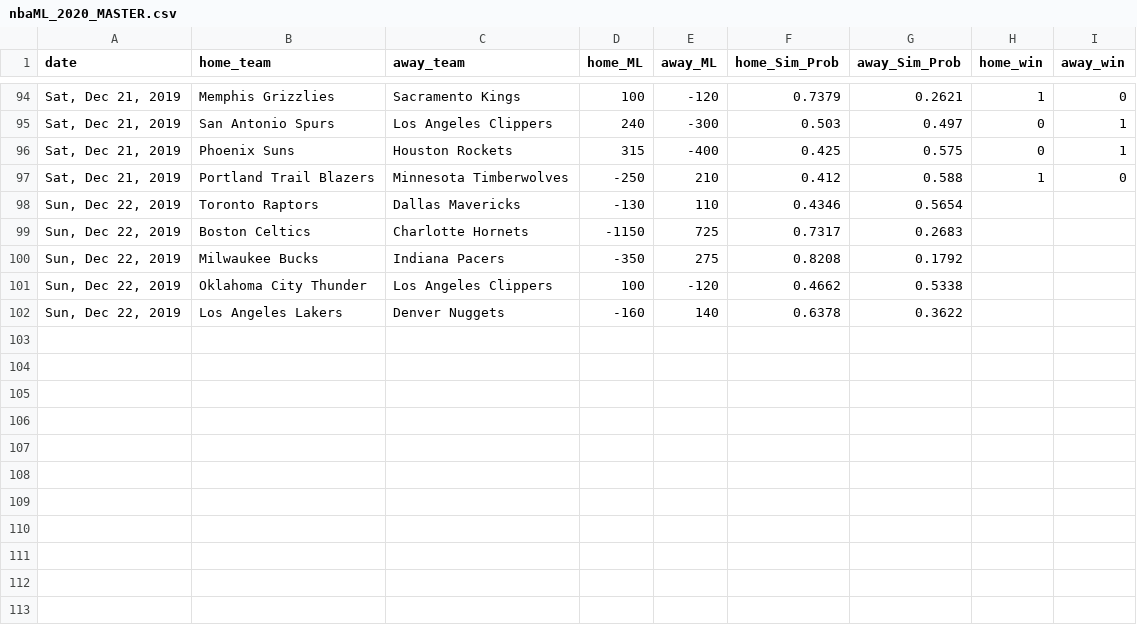
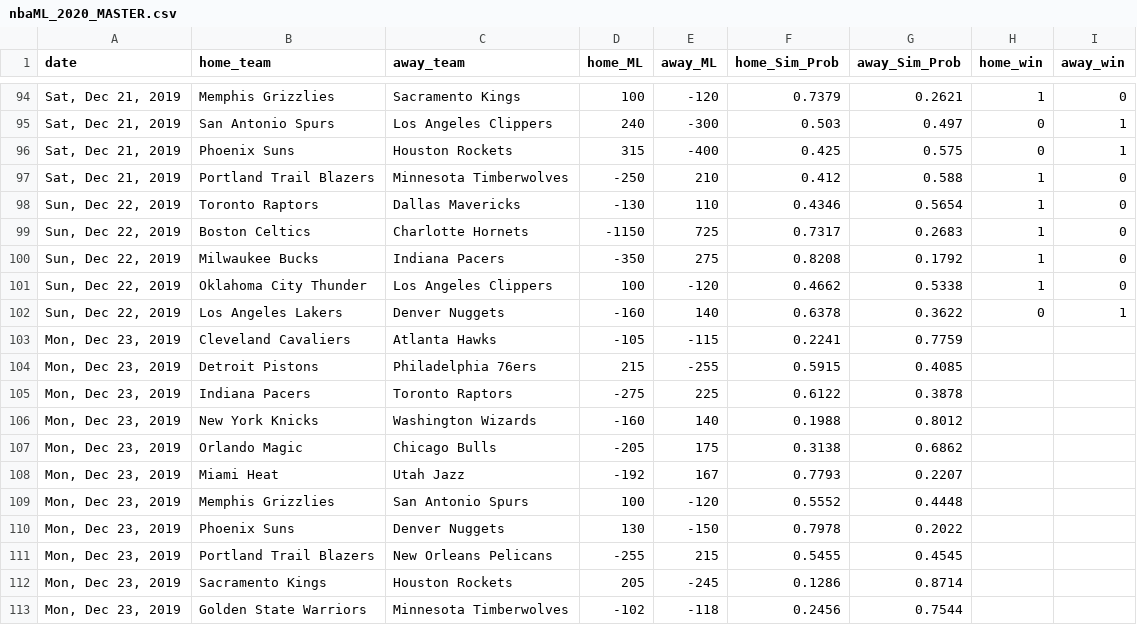
Before and after one commit to jmholleran/cit-129-2019-fall, a CSV file: NBA_FINAL_PROJECT/nbaML_2020_MASTER.csv, drawn as a sheet; only a part is shown, gaps mark what is left out.

Commit message:
12/23/19

```diff
--- a/NBA_FINAL_PROJECT/nbaML_2020_MASTER.csv
+++ b/NBA_FINAL_PROJECT/nbaML_2020_MASTER.csv
@@ -97,6 +97,17 @@ date,home_team,away_team,home_ML,away_ML,home_Sim_Prob,away_Sim_Prob,home_win,aw
 "Sat, Dec 21, 2019",Portland Trail Blazers,Minnesota Timberwolves,-250,210,0.412,0.588,1,0
-"Sun, Dec 22, 2019",Toronto Raptors,Dallas Mavericks,-130,110,0.4346,0.5654,,
-"Sun, Dec 22, 2019",Boston Celtics,Charlotte Hornets,-1150,725,0.7317,0.2683,,
-"Sun, Dec 22, 2019",Milwaukee Bucks,Indiana Pacers,-350,275,0.8208,0.1792,,
-"Sun, Dec 22, 2019",Oklahoma City Thunder,Los Angeles Clippers,100,-120,0.4662,0.5338,,
-"Sun, Dec 22, 2019",Los Angeles Lakers,Denver Nuggets,-160,140,0.6378,0.3622,,
+"Sun, Dec 22, 2019",Toronto Raptors,Dallas Mavericks,-130,110,0.4346,0.5654,1,0
+"Sun, Dec 22, 2019",Boston Celtics,Charlotte Hornets,-1150,725,0.7317,0.2683,1,0
+"Sun, Dec 22, 2019",Milwaukee Bucks,Indiana Pacers,-350,275,0.8208,0.1792,1,0
+"Sun, Dec 22, 2019",Oklahoma City Thunder,Los Angeles Clippers,100,-120,0.4662,0.5338,1,0
+"Sun, Dec 22, 2019",Los Angeles Lakers,Denver Nuggets,-160,140,0.6378,0.3622,0,1
+"Mon, Dec 23, 2019",Cleveland Cavaliers,Atlanta Hawks,-105,-115,0.2241,0.7759,,
+"Mon, Dec 23, 2019",Detroit Pistons,Philadelphia 76ers,215,-255,0.5915,0.4085,,
+"Mon, Dec 23, 2019",Indiana Pacers,Toronto Raptors,-275,225,0.6122,0.3878,,
+"Mon, Dec 23, 2019",New York Knicks,Washington Wizards,-160,140,0.1988,0.8012,,
+"Mon, Dec 23, 2019",Orlando Magic,Chicago Bulls,-205,175,0.3138,0.6862,,
+"Mon, Dec 23, 2019",Miami Heat,Utah Jazz,-192,167,0.7793,0.2207,,
+"Mon, Dec 23, 2019",Memphis Grizzlies,San Antonio Spurs,100,-120,0.5552,0.4448,,
+"Mon, Dec 23, 2019",Phoenix Suns,Denver Nuggets,130,-150,0.7978,0.2022,,
+"Mon, Dec 23, 2019",Portland Trail Blazers,New Orleans Pelicans,-255,215,0.5455,0.4545,,
+"Mon, Dec 23, 2019",Sacramento Kings,Houston Rockets,205,-245,0.1286,0.8714,,
+"Mon, Dec 23, 2019",Golden State Warriors,Minnesota Timberwolves,-102,-118,0.2456,0.7544,,
```
